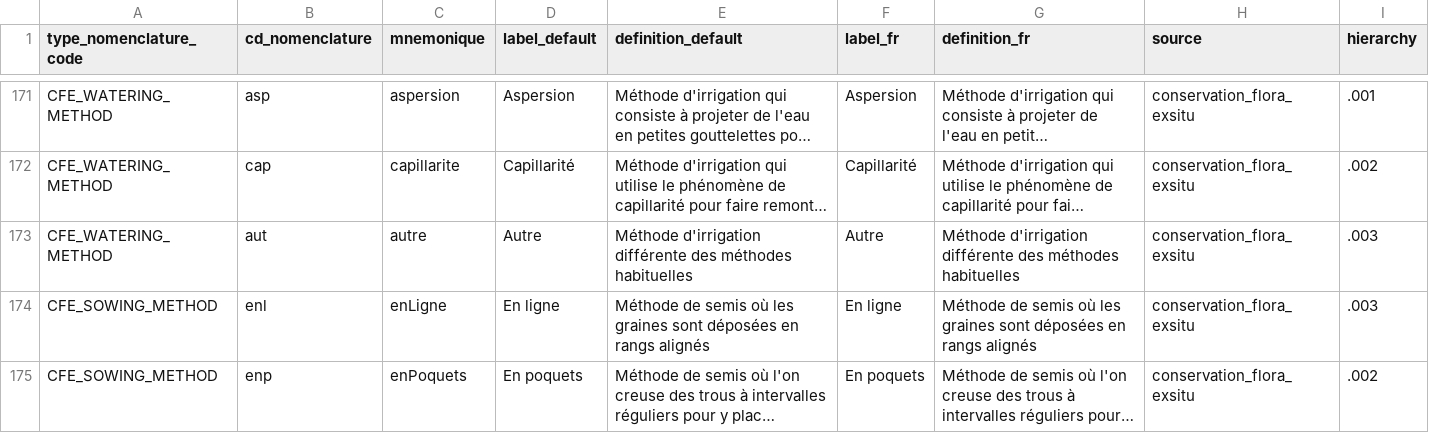
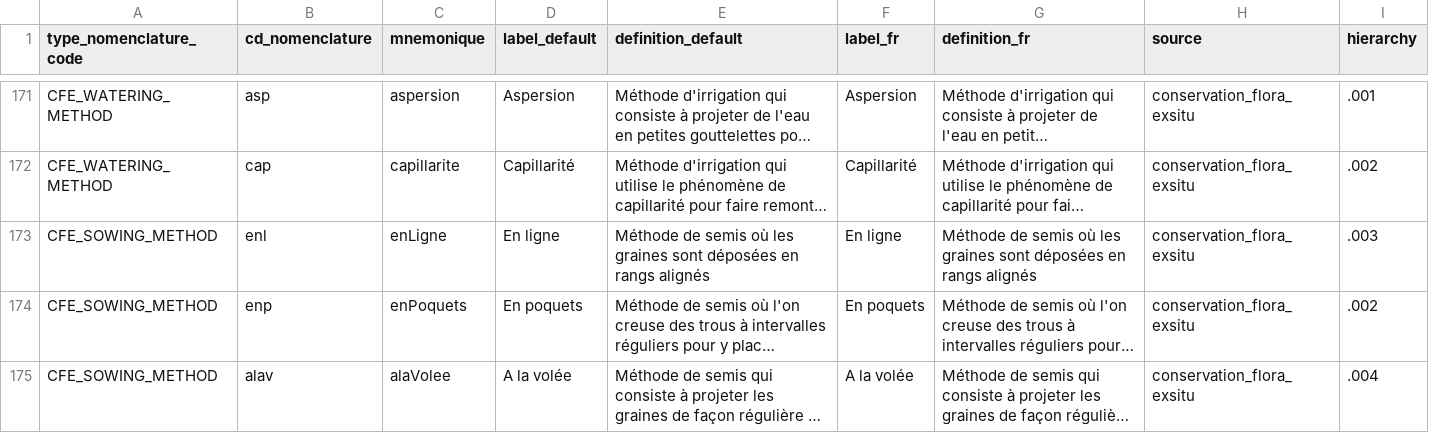
Before and after one commit to cbn-alpin/gn_module_conservation_flora_exsitu, a CSV file: backend/gn_module_conservation_flora_exsitu/migrations/data/nomenclatures.csv, drawn as a sheet; only a part is shown, gaps mark what is left out; the shorter side is filled out with more unchanged rows; long unchanged cells end in …; the diff names each change by its address in the sheet, - before the commit and + after, or states it on an @@ line.

Commit message:
feat(sowing): restrict watering method choices to Aspersion and Capillarité, enforce requested display order in semis form, and remove 'Autre' from migration-backed nomenclature data

```diff
--- a/backend/gn_module_conservation_flora_exsitu/migrations/data/nomenclatures.csv
+++ b/backend/gn_module_conservation_flora_exsitu/migrations/data/nomenclatures.csv
-row 173: CFE_WATERING_METHOD | aut | autre | Autre | Méthode d'irrigation différente des méthodes habituelles | Autre | Méthode d'irrigation différente des méthodes habituelles | conservation_flora_exsitu | .003
```
Also changed, not shown: 3 other files.
